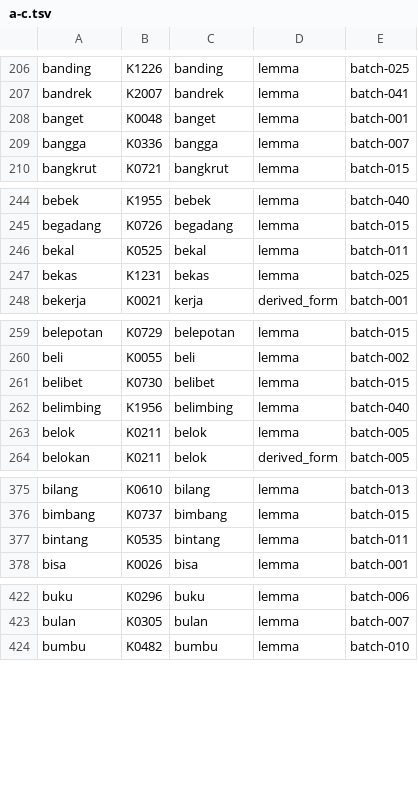
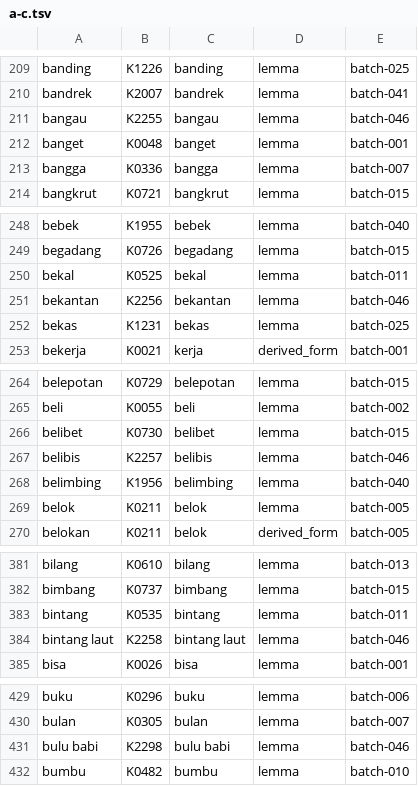
Before and after one commit to semoliginon-ops/Lexara-Chatbot, a TSV file: data/kamus/index/a-c.tsv, drawn as a sheet; only a part is shown, gaps mark what is left out; the diff covers the shown part only.

Commit message:
Update a-c token index for batch 046

```diff
--- a/data/kamus/index/a-c.tsv
+++ b/data/kamus/index/a-c.tsv
@@ -207,2 +210,3 @@ banding	K1226	banding	lemma	batch-025
 bandrek	K2007	bandrek	lemma	batch-041
+bangau	K2255	bangau	lemma	batch-046
 banget	K0048	banget	lemma	batch-001
@@ -246,2 +250,3 @@ begadang	K0726	begadang	lemma	batch-015
 bekal	K0525	bekal	lemma	batch-011
+bekantan	K2256	bekantan	lemma	batch-046
 bekas	K1231	bekas	lemma	batch-025
@@ -261,2 +266,3 @@ beli	K0055	beli	lemma	batch-002
 belibet	K0730	belibet	lemma	batch-015
+belibis	K2257	belibis	lemma	batch-046
 belimbing	K1956	belimbing	lemma	batch-040
@@ -377,2 +383,3 @@ bimbang	K0737	bimbang	lemma	batch-015
 bintang	K0535	bintang	lemma	batch-011
+bintang laut	K2258	bintang laut	lemma	batch-046
 bisa	K0026	bisa	lemma	batch-001
@@ -423,2 +430,3 @@ buku	K0296	buku	lemma	batch-006
 bulan	K0305	bulan	lemma	batch-007
+bulu babi	K2298	bulu babi	lemma	batch-046
 bumbu	K0482	bumbu	lemma	batch-010
```
Also changed, not shown: 13 added rows elsewhere in this file.
